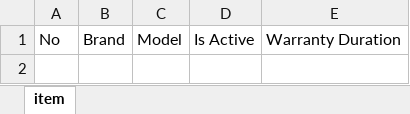
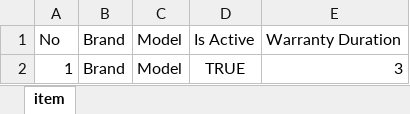
Before and after one commit to tommyfq/etms-fe, an Excel workbook: public/templates/Template_Upload_Item.xlsx, sheet item, drawn as a sheet; values as stored, in another font and other column widths than the file's, no borders; the diff names each change by its address in the sheet, - before the commit and + after, or states it on an @@ line.

```diff
--- a/public/templates/Template_Upload_Item.xlsx (sheet item)
+++ b/public/templates/Template_Upload_Item.xlsx (sheet item)
+row 2: 1 | Brand | Model | TRUE | 3
```
Also changed, not shown: public/templates/Template_Upload_DC.xlsx, public/templates/Template_Upload_Store.xlsx, 7 other files.
